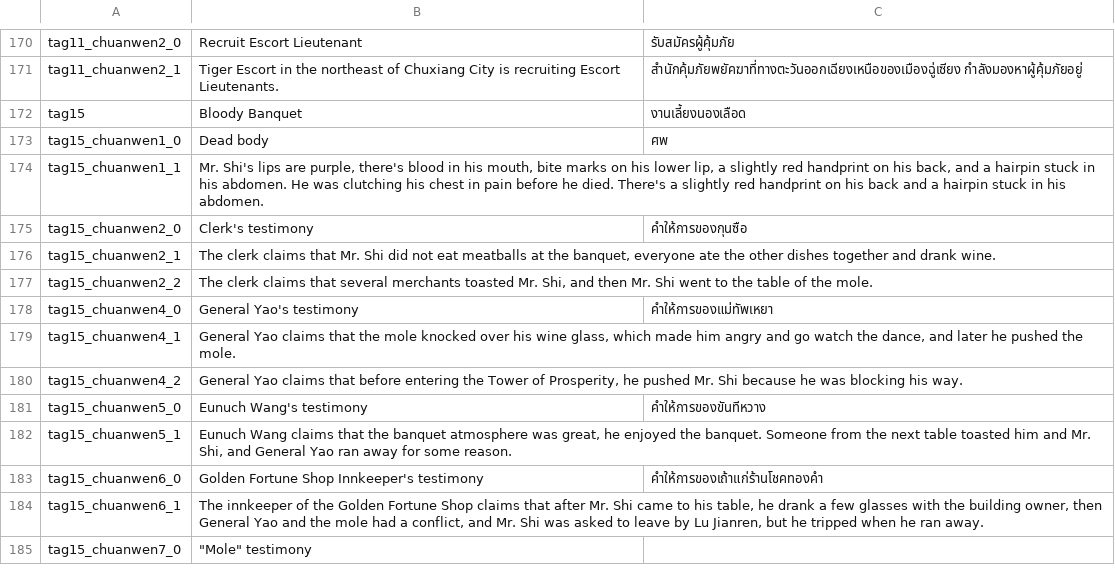
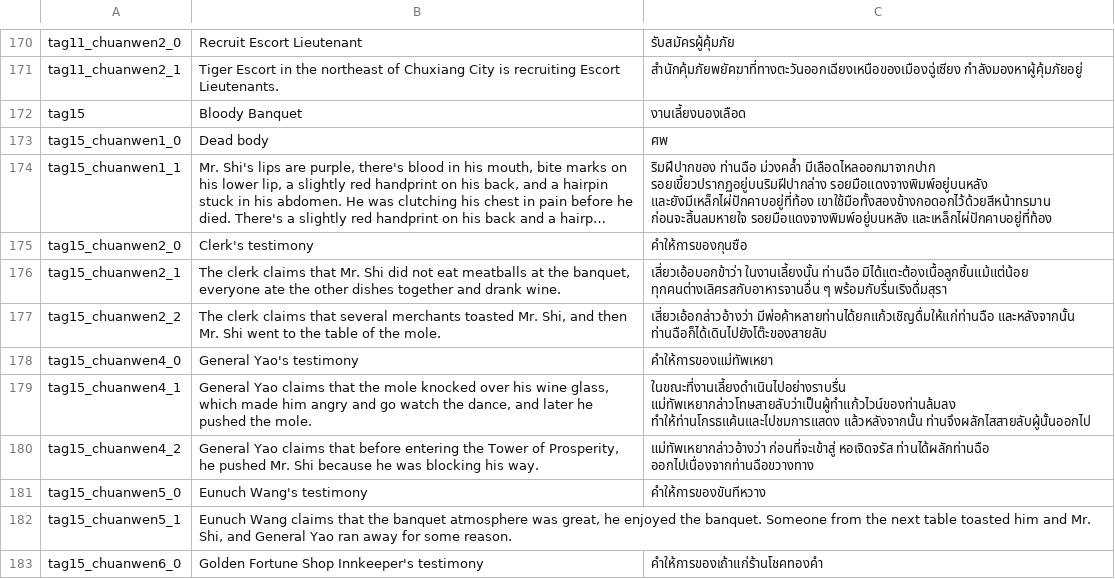
Before and after one commit to 1ookilo/WulinSH-TH, a CSV file: WulinPy/GenerateCSVtoXSLX/csv_input/本地化数据_传闻.csv, drawn as a sheet; only a part is shown, gaps mark what is left out; the shorter side is filled out with more unchanged rows; long unchanged cells end in …; the diff names each change by its address in the sheet, - before the commit and + after, or states it on an @@ line.

```diff
--- a/WulinPy/GenerateCSVtoXSLX/csv_input/本地化数据_传闻.csv
+++ b/WulinPy/GenerateCSVtoXSLX/csv_input/本地化数据_传闻.csv
-C174: (empty)
+C174: ริมฝีปากของ ท่านฉือ ม่วงคล้ำ มีเลือดไหลออกมาจากปาก รอยเขี้ยวปรากฏอยู่บนริมฝีปากล่าง รอยมือแดงจางพิมพ์อยู่บนหลัง และยังมีเหล็กไผ่ปักคาบอยู่ที่ท้อง เขาใช้มือทั้งสองข้างกอดอกไว้ด้วยสีหน้าทรมาน ก่อนจะสิ้นลมหายใจ รอยมือแดงจางพิมพ์อยู่บนหลัง และเหล็กไผ่ปักคาบอยู่ที่ท้อง
-C176: (empty)
+C176: เสี่ยวเอ้อบอกข้าว่า ในงานเลี้ยงนั้น ท่านฉือ มิได้แตะต้องเนื้อลูกชิ้นแม้แต่น้อย ทุกคนต่างเลิศรสกับอาหารจานอื่น ๆ พร้อมกับรื่นเริงดื่มสุรา
-C177: (empty)
+C177: เสี่ยวเอ้อกล่าวอ้างว่า มีพ่อค้าหลายท่านได้ยกแก้วเชิญดื่มให้แก่ท่านฉือ และหลังจากนั้น ท่านฉือก็ได้เดินไปยังโต๊ะของสายลับ
-C179: (empty)
+C179: ในขณะที่งานเลี้ยงดำเนินไปอย่างราบรื่น แม่ทัพเหยากล่าวโทษสายลับว่าเป็นผู้ทำแก้วไวน์ของท่านล้มลง ทำให้ท่านโกรธแค้นและไปชมการแสดง แล้วหลังจากนั้น ท่านจึงผลักไสสายลับผู้นั้นออกไป
-C180: (empty)
+C180: แม่ทัพเหยากล่าวอ้างว่า ก่อนที่จะเข้าสู่ หอเจิดจรัส ท่านได้ผลักท่านฉือ ออกไปเนื่องจากท่านฉือขวางทาง
```
